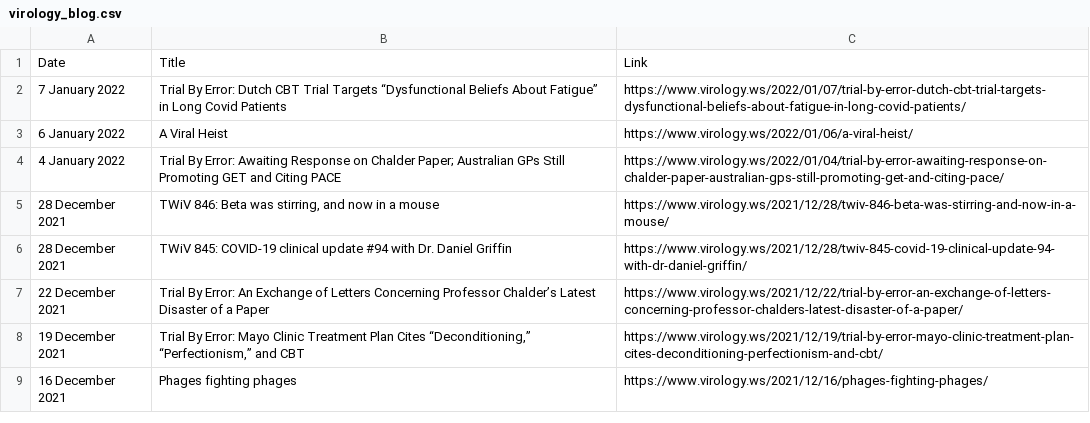
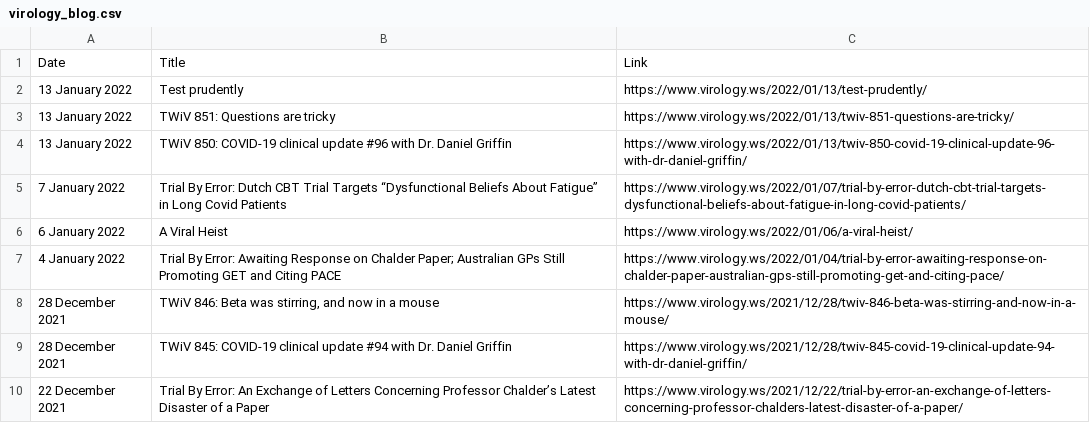
Before and after one commit to bbennett80/virology_blog, a CSV file: virology_blog.csv, drawn as a sheet; only a part is shown; the shorter side is filled out with more unchanged rows; the diff names each change by its address in the sheet, - before the commit and + after, or states it on an @@ line.

```diff
--- a/virology_blog.csv
+++ b/virology_blog.csv
+row 2: 13 January 2022 | Test prudently | https://www.virology.ws/2022/01/13/test-prudently/
+row 3: 13 January 2022 | TWiV 851: Questions are tricky | https://www.virology.ws/2022/01/13/twiv-851-questions-are-tricky/
+row 4: 13 January 2022 | TWiV 850: COVID-19 clinical update #96 with Dr. Daniel Griffin | https://www.virology.ws/2022/01/13/twiv-850-covid-19-clinical-update-96-with-dr-daniel-griffin/
```
